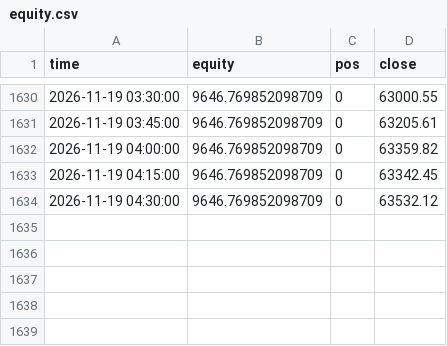
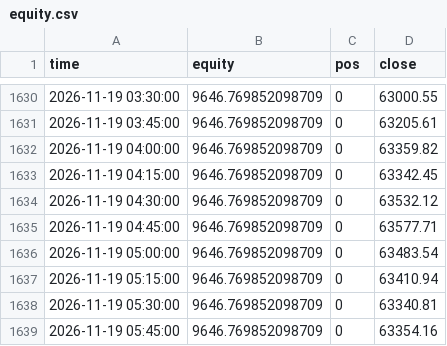
Before and after one commit to undaviyabrijesh-sys/Crypto-backtest-lab, a CSV file: paper/equity.csv, drawn as a sheet; only a part is shown, gaps mark what is left out.

Commit message:
paper update

```diff
--- a/paper/equity.csv
+++ b/paper/equity.csv
@@ -1634 +1634,6 @@ time,equity,pos,close
 2026-11-19 04:30:00,9646.769852098709,0,63532.12
+2026-11-19 04:45:00,9646.769852098709,0,63577.71
+2026-11-19 05:00:00,9646.769852098709,0,63483.54
+2026-11-19 05:15:00,9646.769852098709,0,63410.94
+2026-11-19 05:30:00,9646.769852098709,0,63340.81
+2026-11-19 05:45:00,9646.769852098709,0,63354.16
```
Also changed, not shown: 1 other file.
